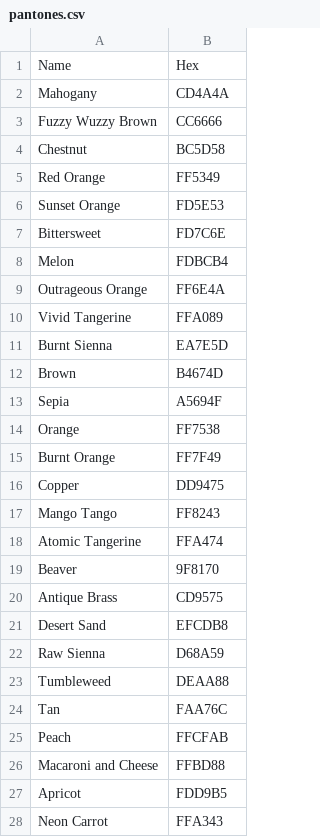
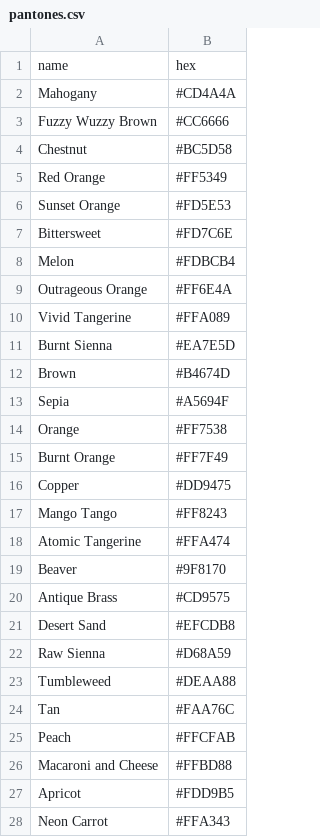
Before and after one commit to 3zcurdia/chila_design, a CSV file: config/pantones.csv, drawn as a sheet; only a part is shown; the diff covers the shown part only.

```diff
--- a/config/pantones.csv
+++ b/config/pantones.csv
@@ -1,28 +1,28 @@
-Name,Hex,,,
-Mahogany,CD4A4A,,,
-Fuzzy Wuzzy Brown,CC6666,,,
-Chestnut,BC5D58,,,
-Red Orange,FF5349,,,
-Sunset Orange,FD5E53,,,
-Bittersweet,FD7C6E,,,
-Melon,FDBCB4,,,
-Outrageous Orange,FF6E4A,,,
-Vivid Tangerine,FFA089,,,
-Burnt Sienna,EA7E5D,,,
-Brown,B4674D,,,
-Sepia,A5694F,,,
-Orange,FF7538,,,
-Burnt Orange,FF7F49,,,
-Copper,DD9475,,,
-Mango Tango,FF8243,,,
-Atomic Tangerine,FFA474,,,
-Beaver,9F8170,,,
-Antique Brass,CD9575,,,
-Desert Sand,EFCDB8,,,
-Raw Sienna,D68A59,,,
-Tumbleweed,DEAA88,,,
-Tan,FAA76C,,,
-Peach,FFCFAB,,,
-Macaroni and Cheese,FFBD88,,,
-Apricot,FDD9B5,,,
-Neon Carrot,FFA343,,,
+name,hex
+Mahogany,#CD4A4A
+Fuzzy Wuzzy Brown,#CC6666
+Chestnut,#BC5D58
+Red Orange,#FF5349
+Sunset Orange,#FD5E53
+Bittersweet,#FD7C6E
+Melon,#FDBCB4
+Outrageous Orange,#FF6E4A
+Vivid Tangerine,#FFA089
+Burnt Sienna,#EA7E5D
+Brown,#B4674D
+Sepia,#A5694F
+Orange,#FF7538
+Burnt Orange,#FF7F49
+Copper,#DD9475
+Mango Tango,#FF8243
+Atomic Tangerine,#FFA474
+Beaver,#9F8170
+Antique Brass,#CD9575
+Desert Sand,#EFCDB8
+Raw Sienna,#D68A59
+Tumbleweed,#DEAA88
+Tan,#FAA76C
+Peach,#FFCFAB
+Macaroni and Cheese,#FFBD88
+Apricot,#FDD9B5
+Neon Carrot,#FFA343
```
Also changed, not shown: 93 edited cells elsewhere in this file, 18 other files.
